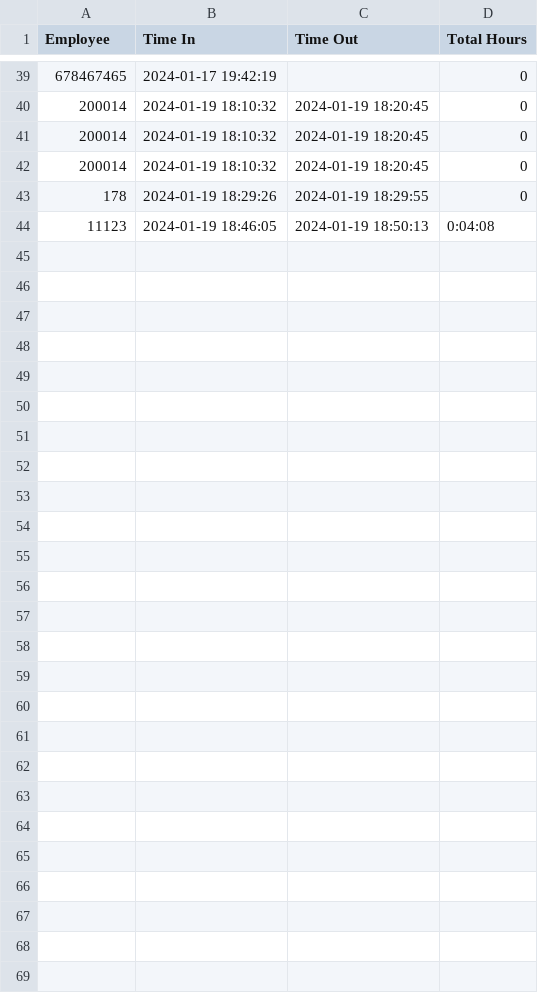
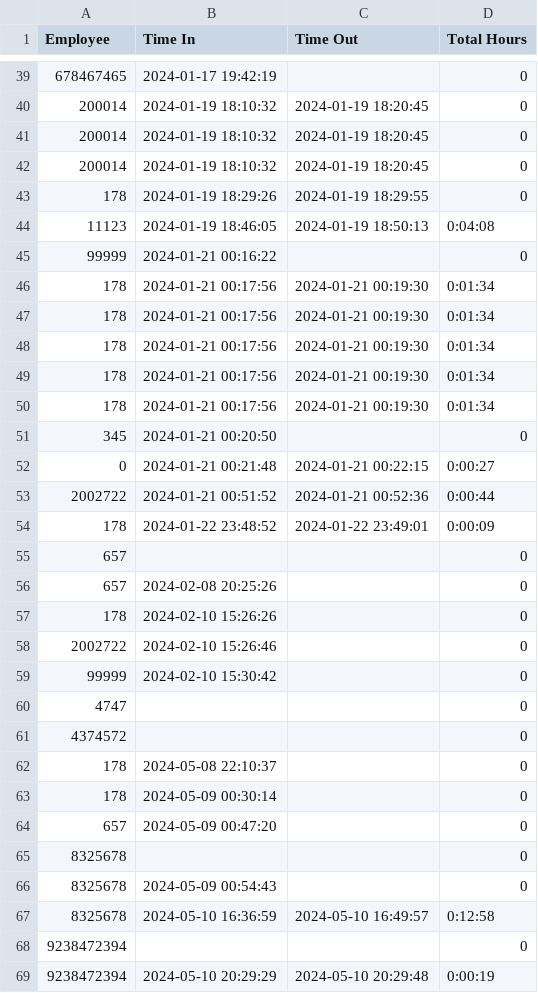
Before and after one commit to Dtham14/Optimil-Project, a CSV file: csv_files/timesheet.csv (was timesheet.csv), drawn as a sheet; only a part is shown, gaps mark what is left out; the diff names each change by its address in the sheet, - before the commit and + after, or states it on an @@ line.

```diff
--- a/timesheet.csv
+++ b/csv_files/timesheet.csv
+row 45: 99999 | 2024-01-21 00:16:22 |  | 0
+row 46: 178 | 2024-01-21 00:17:56 | 2024-01-21 00:19:30 | 0:01:34
+row 47: 178 | 2024-01-21 00:17:56 | 2024-01-21 00:19:30 | 0:01:34
+row 48: 178 | 2024-01-21 00:17:56 | 2024-01-21 00:19:30 | 0:01:34
+row 49: 178 | 2024-01-21 00:17:56 | 2024-01-21 00:19:30 | 0:01:34
+row 50: 178 | 2024-01-21 00:17:56 | 2024-01-21 00:19:30 | 0:01:34
+row 51: 345 | 2024-01-21 00:20:50 |  | 0
+row 52: 0 | 2024-01-21 00:21:48 | 2024-01-21 00:22:15 | 0:00:27
+row 53: 2002722 | 2024-01-21 00:51:52 | 2024-01-21 00:52:36 | 0:00:44
+row 54: 178 | 2024-01-22 23:48:52 | 2024-01-22 23:49:01 | 0:00:09
+row 55: 657 |  |  | 0
+row 56: 657 | 2024-02-08 20:25:26 |  | 0
+row 57: 178 | 2024-02-10 15:26:26 |  | 0
+row 58: 2002722 | 2024-02-10 15:26:46 |  | 0
+row 59: 99999 | 2024-02-10 15:30:42 |  | 0
+row 60: 4747 |  |  | 0
+row 61: 4374572 |  |  | 0
+row 62: 178 | 2024-05-08 22:10:37 |  | 0
+row 63: 178 | 2024-05-09 00:30:14 |  | 0
+row 64: 657 | 2024-05-09 00:47:20 |  | 0
+row 65: 8325678 |  |  | 0
+row 66: 8325678 | 2024-05-09 00:54:43 |  | 0
+row 67: 8325678 | 2024-05-10 16:36:59 | 2024-05-10 16:49:57 | 0:12:58
+row 68: 9238472394 |  |  | 0
+row 69: 9238472394 | 2024-05-10 20:29:29 | 2024-05-10 20:29:48 | 0:00:19
```
Also changed, not shown: csv_files/LabourImportHours.csv, csv_files/mastersheet.csv, 21 other files.
